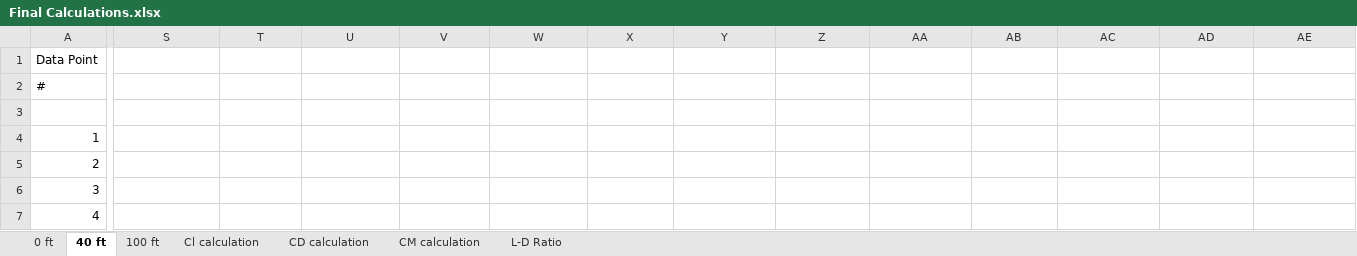
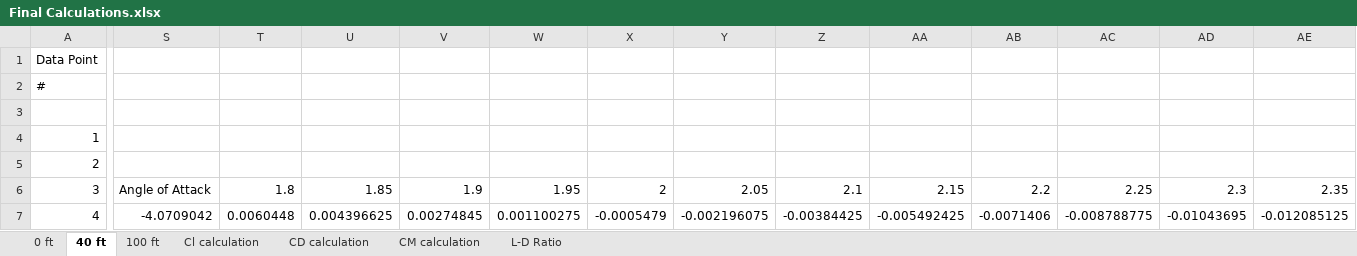
Before and after one commit to prahershk/AE-460, an Excel workbook: Lab 6/Final Calculations.xlsx, sheet 40 ft, drawn as a sheet; only a part is shown, gaps mark what is left out; values as stored, in another font and other column widths than the file's, no borders; charts and pictures not drawn; the diff covers the shown part only; the diff names each change by its address in the sheet, - before the commit and + after, or states it on an @@ line.

```diff
--- a/Lab 6/Final Calculations.xlsx (sheet 40 ft)
+++ b/Lab 6/Final Calculations.xlsx (sheet 40 ft)
-S6: (empty)
+S6: Angle of Attack
-T6: (empty)
+T6: 1.8
-U6: (empty)
+U6: 1.85
-V6: (empty)
+V6: 1.9
-W6: (empty)
+W6: 1.95
-X6: (empty)
+X6: 2
-Y6: (empty)
+Y6: 2.05
-Z6: (empty)
+Z6: 2.1
-AA6: (empty)
+AA6: 2.15
-AB6: (empty)
+AB6: 2.2
-AC6: (empty)
+AC6: 2.25
-AD6: (empty)
+AD6: 2.3
-AE6: (empty)
+AE6: 2.35
-S7: (empty)
+S7: -4.0709042
-T7: (empty)
+T7: 0.0060448
-U7: (empty)
+U7: 0.004396625
-V7: (empty)
+V7: 0.00274845
-W7: (empty)
+W7: 0.001100275
-X7: (empty)
+X7: -0.0005479
-Y7: (empty)
+Y7: -0.002196075
-Z7: (empty)
+Z7: -0.00384425
-AA7: (empty)
+AA7: -0.005492425
-AB7: (empty)
+AB7: -0.0071406
-AC7: (empty)
+AC7: -0.008788775
-AD7: (empty)
+AD7: -0.01043695
-AE7: (empty)
+AE7: -0.012085125
```
Also changed, not shown: 1 added row, 1 removed row and 170 edited cells elsewhere in this sheet, sheet L-D Ratio, sheet Cl calculation, sheet CD calculation, sheet CM calculation, charts or pictures.
